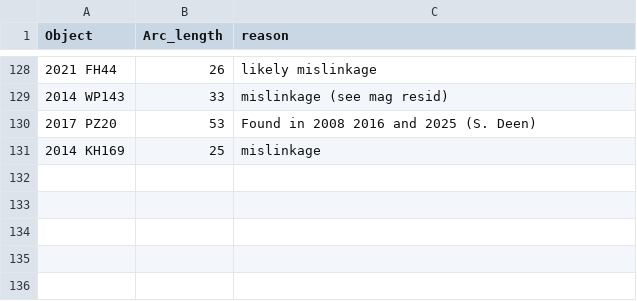
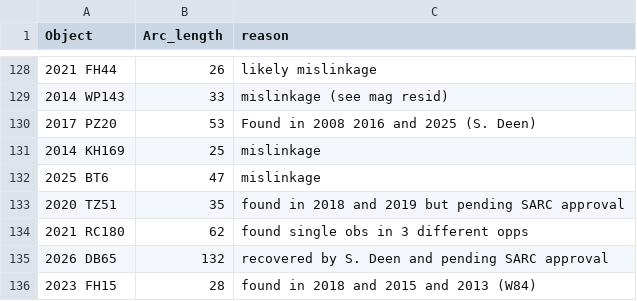
Before and after one commit to petervanwylen/ActivitySCOPE, a CSV file: filter out unless updated.csv, drawn as a sheet; only a part is shown, gaps mark what is left out.

Commit message:
filters and utility columns for further investigation

```diff
--- a/filter out unless updated.csv
+++ b/filter out unless updated.csv
@@ -131 +131,6 @@ Object,Arc_length,reason
 2014 KH169, 25, mislinkage
+2025 BT6, 47, mislinkage
+2020 TZ51, 35, found in 2018 and 2019 but pending SARC approval
+2021 RC180, 62, found single obs in 3 different opps
+2026 DB65, 132, recovered by S. Deen and pending SARC approval
+2023 FH15, 28, found in 2018 and 2015 and 2013 (W84)
```
Also changed, not shown: 5 other files.
